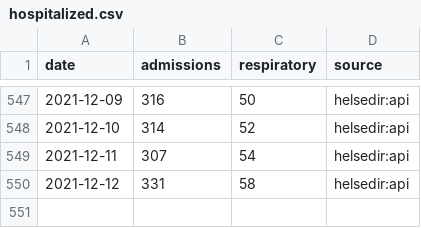
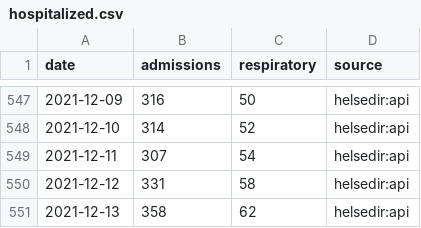
Before and after one commit to frefrik/covid19norge-data, a CSV file: data/hospitalized.csv, drawn as a sheet; only a part is shown, gaps mark what is left out.

```diff
--- a/data/hospitalized.csv
+++ b/data/hospitalized.csv
@@ -550 +550,2 @@ date,admissions,respiratory,source
 2021-12-12,331,58,helsedir:api
+2021-12-13,358,62,helsedir:api
```
Also changed, not shown: 3 other files.
